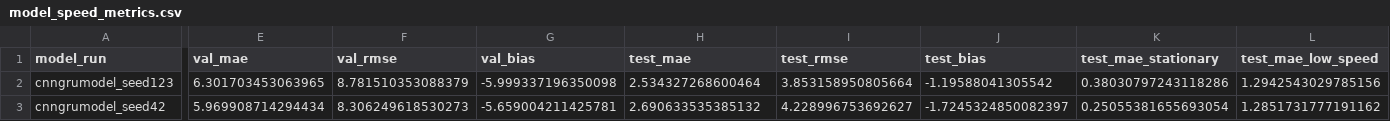
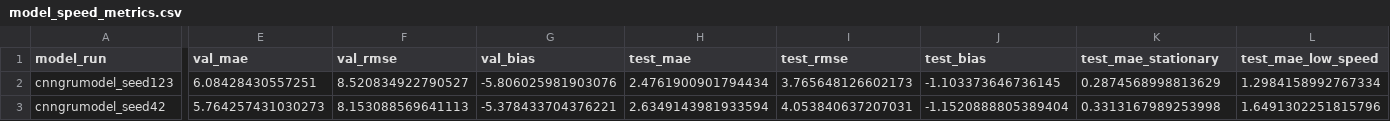
Before and after one commit to Atharv903/rsh, a CSV file: experiments/phase8_corrected_speed_models/results/model_speed_metrics.csv, drawn as a sheet; only a part is shown, gaps mark what is left out; the diff covers the shown part only; the diff names each change by its address in the sheet, - before the commit and + after, or states it on an @@ line.

Commit message:
Upload Colab GPU benchmark CSV metrics and figures

```diff
--- a/experiments/phase8_corrected_speed_models/results/model_speed_metrics.csv
+++ b/experiments/phase8_corrected_speed_models/results/model_speed_metrics.csv
-E2 (val_mae): 6.301703453063965
+E2 (val_mae): 6.08428430557251
-F2 (val_rmse): 8.781510353088379
+F2 (val_rmse): 8.520834922790527
-G2 (val_bias): -5.999337196350098
+G2 (val_bias): -5.806025981903076
-H2 (test_mae): 2.534327268600464
+H2 (test_mae): 2.4761900901794434
-I2 (test_rmse): 3.853158950805664
+I2 (test_rmse): 3.765648126602173
-J2 (test_bias): -1.19588041305542
+J2 (test_bias): -1.103373646736145
-K2 (test_mae_stationary): 0.38030797243118286
+K2 (test_mae_stationary): 0.2874568998813629
-L2 (test_mae_low_speed): 1.2942543029785156
+L2 (test_mae_low_speed): 1.2984158992767334
-E3 (val_mae): 5.969908714294434
+E3 (val_mae): 5.764257431030273
-F3 (val_rmse): 8.306249618530273
+F3 (val_rmse): 8.153088569641113
-G3 (val_bias): -5.659004211425781
+G3 (val_bias): -5.378433704376221
-H3 (test_mae): 2.690633535385132
+H3 (test_mae): 2.6349143981933594
-I3 (test_rmse): 4.228996753692627
+I3 (test_rmse): 4.053840637207031
-J3 (test_bias): -1.7245324850082397
+J3 (test_bias): -1.1520888805389404
-K3 (test_mae_stationary): 0.25055381655693054
+K3 (test_mae_stationary): 0.3313167989253998
-L3 (test_mae_low_speed): 1.2851731777191162
+L3 (test_mae_low_speed): 1.6491302251815796
```
Also changed, not shown: 110 edited cells elsewhere in this file, 3 other files.
